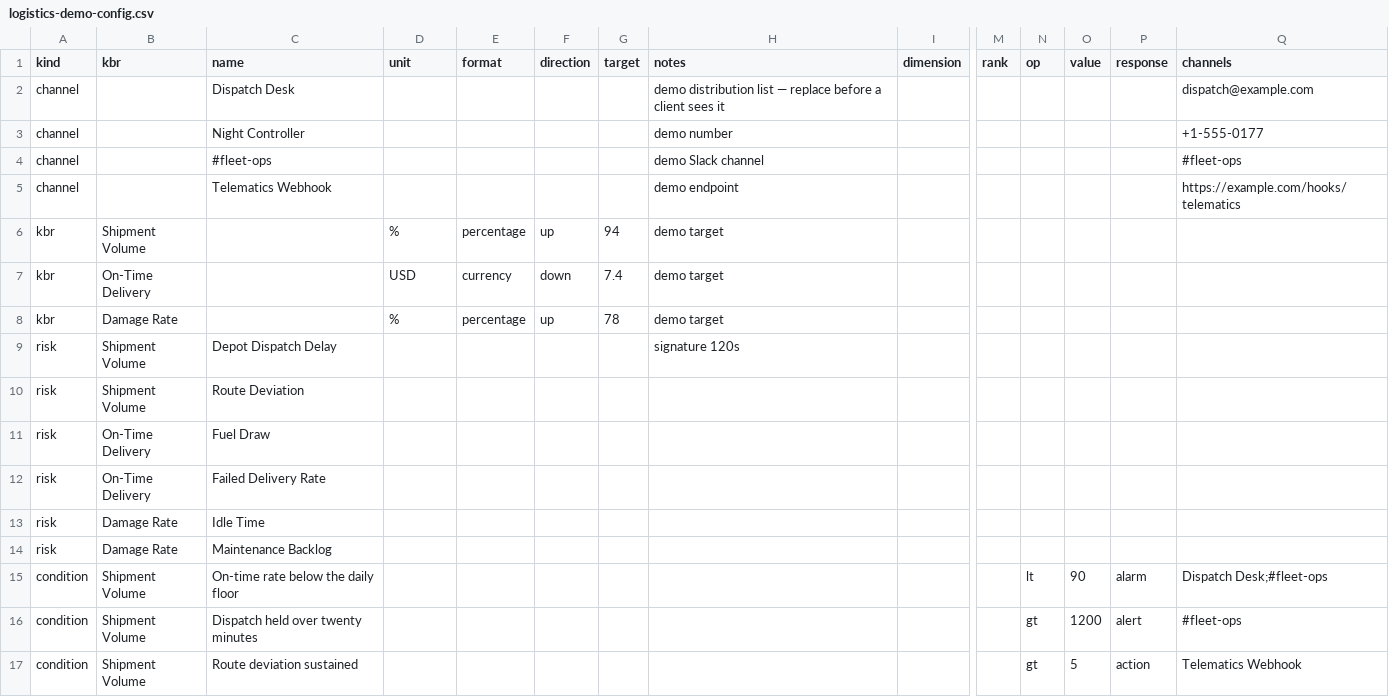
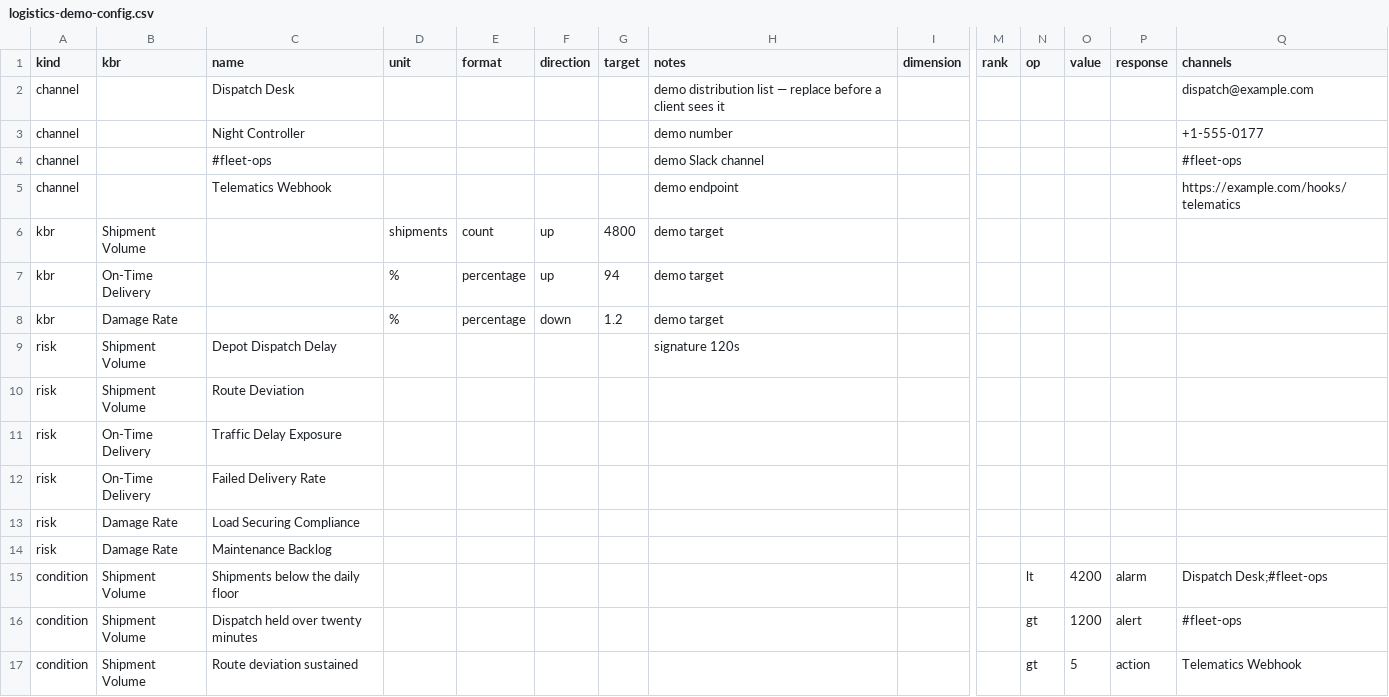
Before and after one commit to BossTechnology/momentum, a CSV file: config/logistics-demo-config.csv, drawn as a sheet; only a part is shown, gaps mark what is left out; removed rows and columns are numbered as before the commit, all else as after; rows hold the shown columns only; the diff covers the shown part only; the diff names each change by its address in the sheet, - before the commit and + after, or states it on an @@ line.

Commit message:
Apply Release 3 — findings A, B2, C, D and F
Delivered as tested source by the Release 3 handoff, built on top of this
repository's main. Its Part A — the ten industry Config Docs, the direction
inversion fix, bobbyLang and the heavy-ingest fallback — was already
deployed before the handoff arrived.

Verified rather than assumed:

- The build reproduces the declared SHA-1 f243482d exactly, and matches the
  delivered momentum-Simulation_81.html byte for byte.
- Gate is 476 of 476 with no failures, against a 449 baseline.
  verify-leakage carries the 27 new assertions.
- Finding C confirmed fixed against the real mining Config Doc: five
  declared answers per result where production shows ten, the five English
  archetypes gone.

Finding E stays specified and unbuilt, as the handoff states —
TEMPLATE_RISK_DOC appears nowhere in the delivered build.

```diff
--- a/config/logistics-demo-config.csv
+++ b/config/logistics-demo-config.csv
+row 6: kbr | Shipment Volume |  | shipments | count | up | 4800 | demo target
-B7 (kbr): Shipment Volume
+B7 (kbr): On-Time Delivery
-row 7: kbr | On-Time Delivery |  | USD | currency | down | 7.4 | demo target
-F8 (direction): up
+F8 (direction): down
-G8 (target): 78
+G8 (target): 1.2
-C11 (name): Fuel Draw
+C11 (name): Traffic Delay Exposure
-C13 (name): Idle Time
+C13 (name): Load Securing Compliance
-C15 (name): On-time rate below the daily floor
+C15 (name): Shipments below the daily floor
-O15 (value): 90
+O15 (value): 4200
```
Also changed, not shown: 14 edited cells elsewhere in this file, config/banking-demo-config.csv, config/hospitality-demo-config.csv, 5 other files.
